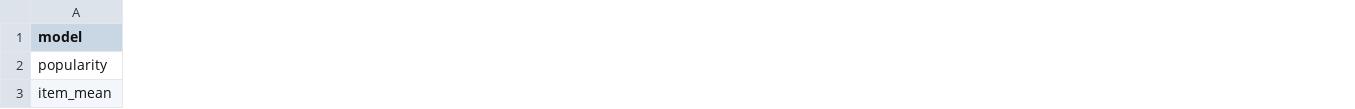
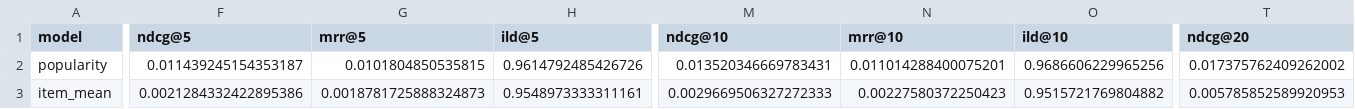
Before and after one commit to Eduardo-VaZu/ModeloRecomendacionAmazonBackend, a CSV file: reports/tables/results.csv, drawn as a sheet; only a part is shown, gaps mark what is left out; the diff covers the shown part only; the diff names each change by its address in the sheet, - before the commit and + after, or states it on an @@ line.

Commit message:
feat: resultados con la muestra real de la tesis (Video_Games 2022-2023) (#2)
- Muestra verificada: 579.662 reseñas del periodo → 6.869 usuarios,
  15.710 ítems y 53.593 interacciones (densidad 0,0497 %), igual que la tesis.
- Ajuste en validación por NDCG@10: ALS con 64 factores, regularización 0,1
  y α = 10; híbrido con 3.000 candidatos y peso 0,7 (copiados a config.yaml).
- Evaluación en test (5.910 usuarios): HE1 y HE2 se aceptan (Wilcoxon,
  p < 1e-13, mejoras de +126 % a +189 %); HE3 no se acepta con I12
  (ILD −9 %), aunque la cobertura I11 pasa de 0,08 % a 32,2 %.
- Tablas versionadas: sample_report, vi_parameters, hypothesis_tests,
  pre_post, hybridization_rate, technical_validation, results y ajuste.
- README con los resultados y los pendientes.

```diff
--- a/reports/tables/results.csv
+++ b/reports/tables/results.csv
+column F (ndcg@5), rows 2-3: 0.011439245154353187 | 0.0021284332422895386
+column G (mrr@5), rows 2-3: 0.0101804850535815 | 0.0018781725888324873
+column H (ild@5), rows 2-3: 0.9614792485426726 | 0.9548973333311161
+column M (ndcg@10), rows 2-3: 0.013520346669783431 | 0.0029669506327272333
+column N (mrr@10), rows 2-3: 0.011014288400075201 | 0.00227580372250423
+column O (ild@10), rows 2-3: 0.9686606229965256 | 0.9515721769804882
+column T (ndcg@20), rows 2-3: 0.017375762409262002 | 0.005785852589920953
```
Also changed, not shown: 3 added columns and 75 edited cells elsewhere in this file, reports/tables/tuning_als.csv, reports/tables/tuning_hybrid.csv, 9 other files.
